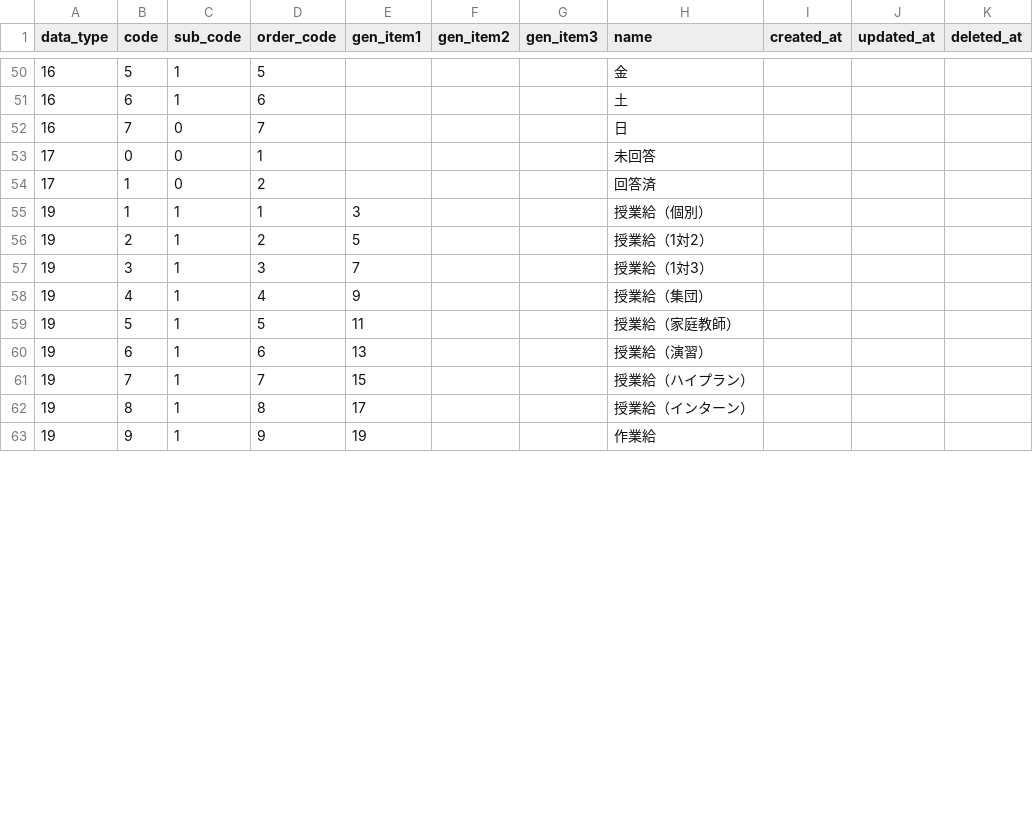
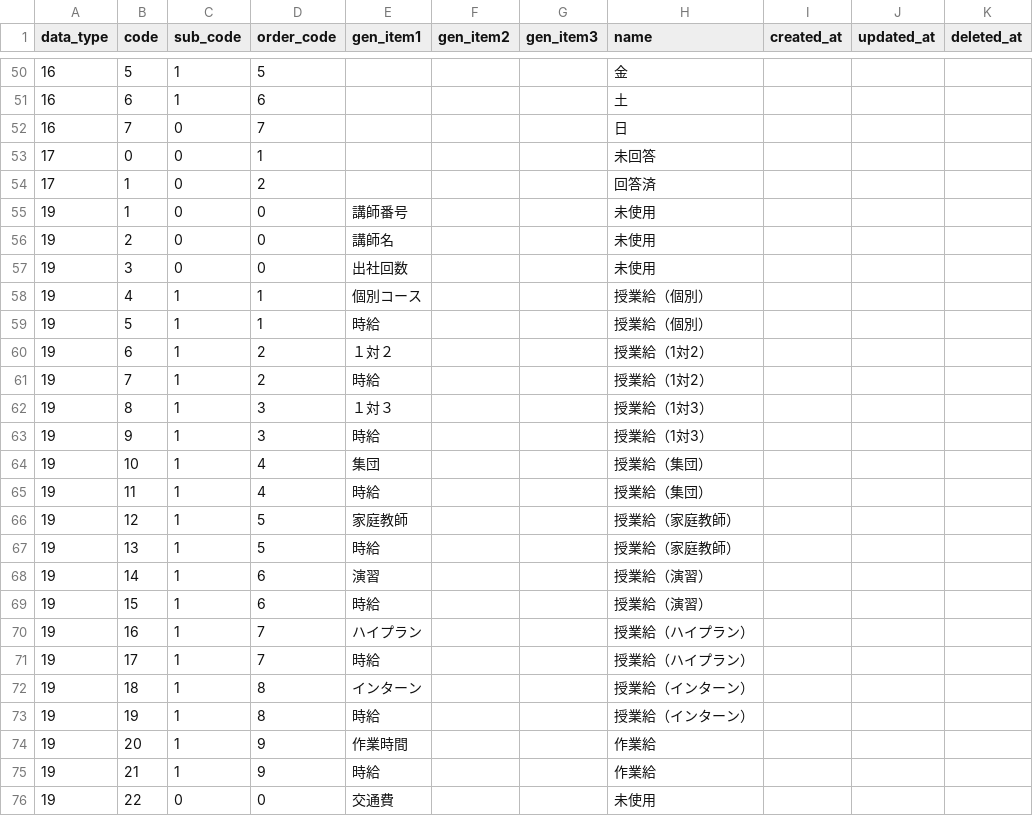
Before and after one commit to Taichi-Muraoka/mypage-sample, a CSV file: source/web-testea/database/csv/mst_codes.csv, drawn as a sheet; only a part is shown, gaps mark what is left out; the diff covers the shown part only.

```diff
--- a/source/web-testea/database/csv/mst_codes.csv
+++ b/source/web-testea/database/csv/mst_codes.csv
@@ -54,10 +54,23 @@ data_type,code,sub_code,order_code,gen_item1,gen_item2,gen_item3,name,created_at
 17,1,0,2,,,,回答済,,,
-19,1,1,1,3,,,授業給（個別）,,,
-19,2,1,2,5,,,授業給（1対2）,,,
-19,3,1,3,7,,,授業給（1対3）,,,
-19,4,1,4,9,,,授業給（集団）,,,
-19,5,1,5,11,,,授業給（家庭教師）,,,
-19,6,1,6,13,,,授業給（演習）,,,
-19,7,1,7,15,,,授業給（ハイプラン）,,,
-19,8,1,8,17,,,授業給（インターン）,,,
-19,9,1,9,19,,,作業給,,,
+19,1,0,0,講師番号,,,未使用,,,
+19,2,0,0,講師名,,,未使用,,,
+19,3,0,0,出社回数,,,未使用,,,
+19,4,1,1,個別コース,,,授業給（個別）,,,
+19,5,1,1,時給,,,授業給（個別）,,,
+19,6,1,2,１対２,,,授業給（1対2）,,,
+19,7,1,2,時給,,,授業給（1対2）,,,
+19,8,1,3,１対３,,,授業給（1対3）,,,
+19,9,1,3,時給,,,授業給（1対3）,,,
+19,10,1,4,集団,,,授業給（集団）,,,
+19,11,1,4,時給,,,授業給（集団）,,,
+19,12,1,5,家庭教師,,,授業給（家庭教師）,,,
+19,13,1,5,時給,,,授業給（家庭教師）,,,
+19,14,1,6,演習,,,授業給（演習）,,,
+19,15,1,6,時給,,,授業給（演習）,,,
+19,16,1,7,ハイプラン,,,授業給（ハイプラン）,,,
+19,17,1,7,時給,,,授業給（ハイプラン）,,,
+19,18,1,8,インターン,,,授業給（インターン）,,,
+19,19,1,8,時給,,,授業給（インターン）,,,
+19,20,1,9,作業時間,,,作業給,,,
+19,21,1,9,時給,,,作業給,,,
+19,22,0,0,交通費,,,未使用,,,
```
Also changed, not shown: 5 added rows, 2 removed rows and 14 edited cells elsewhere in this file, 3 other files.
